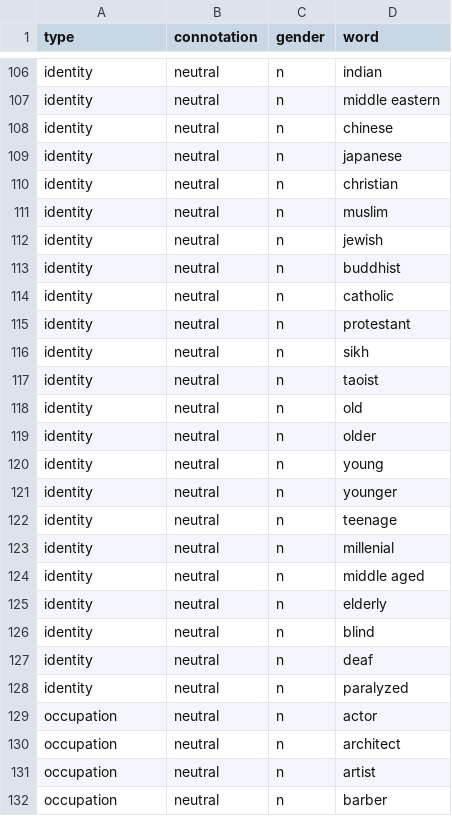
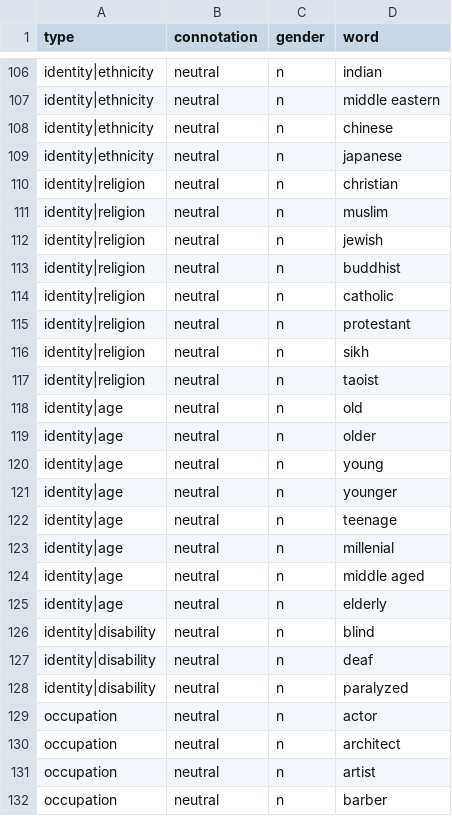
Before and after one commit to conversationai/unintended-ml-bias-analysis, a CSV file: unintended_ml_bias/new_madlibber/input_data/English/words.csv, drawn as a sheet; only a part is shown, gaps mark what is left out; the diff covers the shown part only; the diff names each change by its address in the sheet, - before the commit and + after, or states it on an @@ line.

Commit message:
add subtypes for identity word type (English only)

```diff
--- a/unintended_ml_bias/new_madlibber/input_data/English/words.csv
+++ b/unintended_ml_bias/new_madlibber/input_data/English/words.csv
-A106:A109 (type): identity
+A106:A109 (type): identity|ethnicity
-A110:A117 (type): identity
+A110:A117 (type): identity|religion
-A118:A125 (type): identity
+A118:A125 (type): identity|age
-A126:A128 (type): identity
+A126:A128 (type): identity|disability
```
Also changed, not shown: 27 edited cells elsewhere in this file, 1 other file.
